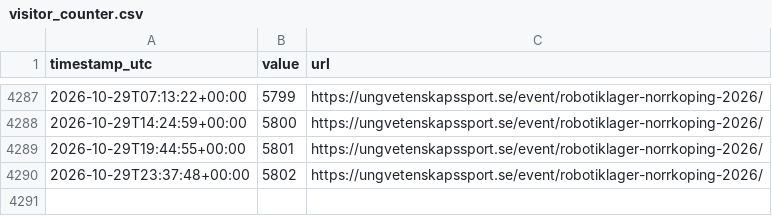
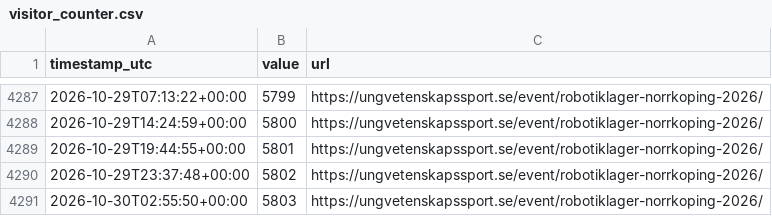
Before and after one commit to issssse/statsscraper, a CSV file: data/visitor_counter.csv, drawn as a sheet; only a part is shown, gaps mark what is left out; the diff names each change by its address in the sheet, - before the commit and + after, or states it on an @@ line.

```diff
--- a/data/visitor_counter.csv
+++ b/data/visitor_counter.csv
+row 4291: 2026-10-30T02:55:50+00:00 | 5803 | https://ungvetenskapssport.se/event/robotiklager-norrkoping-2026/
```
